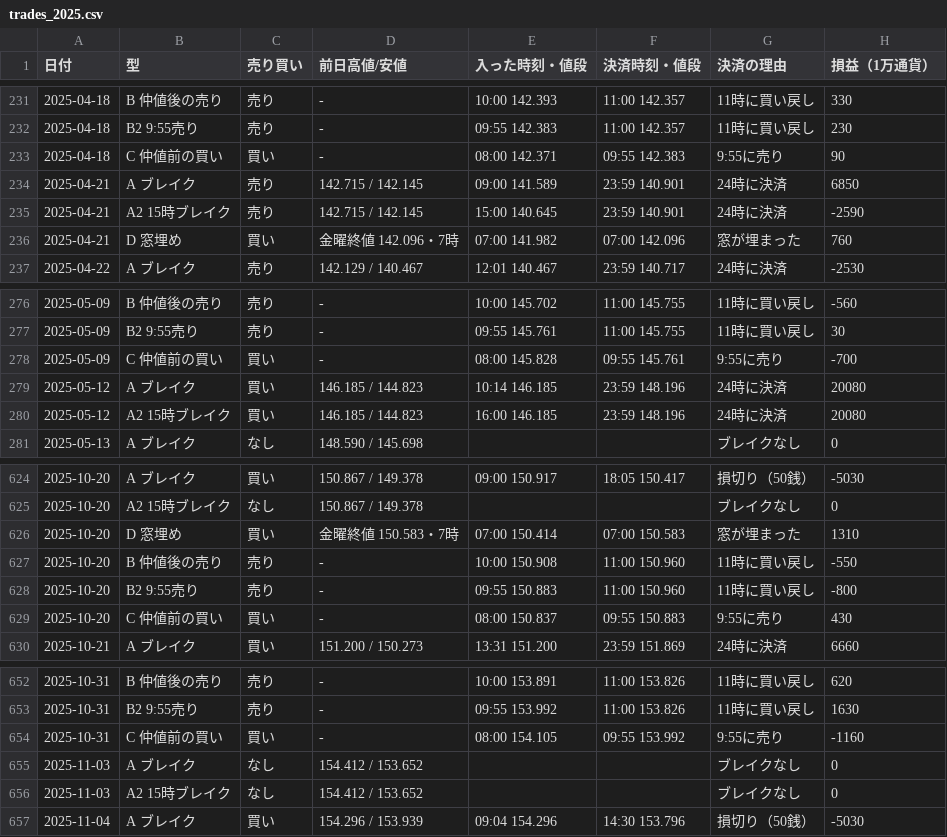
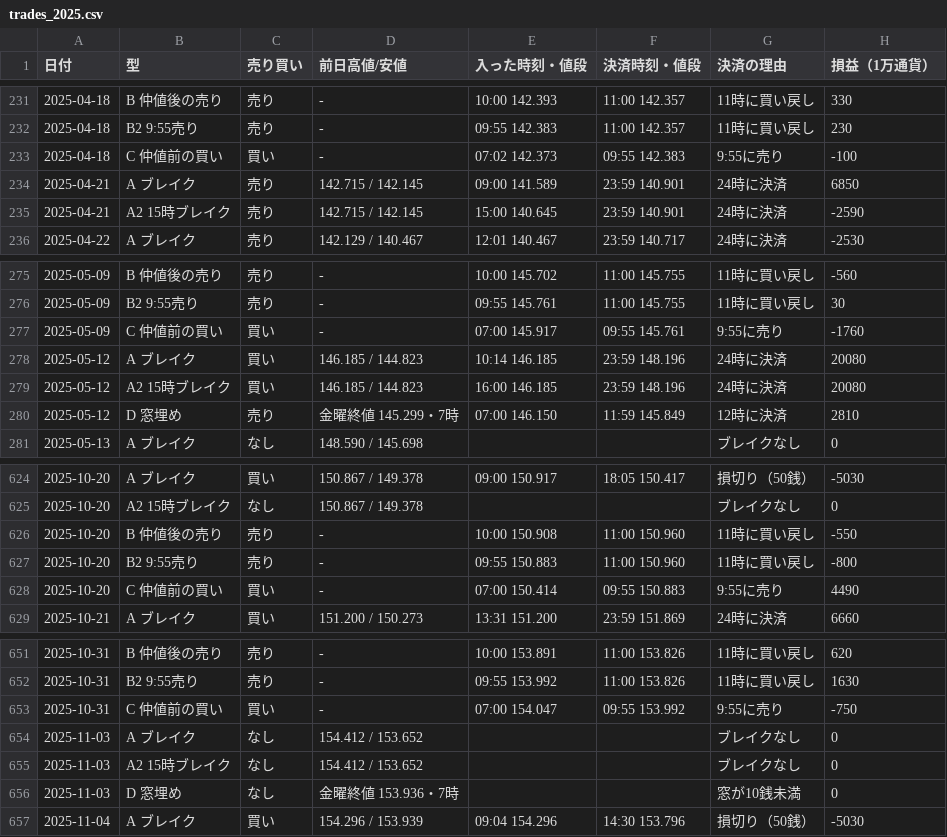
Before and after one commit to inaba-tools/inaba-tools.github.io, a CSV file: fx-kiroku/kenkyu/data/trades_2025.csv, drawn as a sheet; only a part is shown, gaps mark what is left out; the diff covers the shown part only.

```diff
--- a/fx-kiroku/kenkyu/data/trades_2025.csv
+++ b/fx-kiroku/kenkyu/data/trades_2025.csv
@@ -232,6 +232,5 @@
 2025-04-18,B2 9:55売り,売り,-,09:55 142.383,11:00 142.357,11時に買い戻し,230
-2025-04-18,C 仲値前の買い,買い,-,08:00 142.371,09:55 142.383,9:55に売り,90
+2025-04-18,C 仲値前の買い,買い,-,07:02 142.373,09:55 142.383,9:55に売り,-100
 2025-04-21,A ブレイク,売り,142.715 / 142.145,09:00 141.589,23:59 140.901,24時に決済,6850
 2025-04-21,A2 15時ブレイク,売り,142.715 / 142.145,15:00 140.645,23:59 140.901,24時に決済,-2590
-2025-04-21,D 窓埋め,買い,金曜終値 142.096・7時,07:00 141.982,07:00 142.096,窓が埋まった,760
 2025-04-22,A ブレイク,売り,142.129 / 140.467,12:01 140.467,23:59 140.717,24時に決済,-2530
@@ -277,5 +276,6 @@
 2025-05-09,B2 9:55売り,売り,-,09:55 145.761,11:00 145.755,11時に買い戻し,30
-2025-05-09,C 仲値前の買い,買い,-,08:00 145.828,09:55 145.761,9:55に売り,-700
+2025-05-09,C 仲値前の買い,買い,-,07:00 145.917,09:55 145.761,9:55に売り,-1760
 2025-05-12,A ブレイク,買い,146.185 / 144.823,10:14 146.185,23:59 148.196,24時に決済,20080
 2025-05-12,A2 15時ブレイク,買い,146.185 / 144.823,16:00 146.185,23:59 148.196,24時に決済,20080
+2025-05-12,D 窓埋め,売り,金曜終値 145.299・7時,07:00 146.150,11:59 145.849,12時に決済,2810
 2025-05-13,A ブレイク,なし,148.590 / 145.698,,,ブレイクなし,0
@@ -625,6 +625,5 @@
 2025-10-20,A2 15時ブレイク,なし,150.867 / 149.378,,,ブレイクなし,0
-2025-10-20,D 窓埋め,買い,金曜終値 150.583・7時,07:00 150.414,07:00 150.583,窓が埋まった,1310
 2025-10-20,B 仲値後の売り,売り,-,10:00 150.908,11:00 150.960,11時に買い戻し,-550
 2025-10-20,B2 9:55売り,売り,-,09:55 150.883,11:00 150.960,11時に買い戻し,-800
-2025-10-20,C 仲値前の買い,買い,-,08:00 150.837,09:55 150.883,9:55に売り,430
+2025-10-20,C 仲値前の買い,買い,-,07:00 150.414,09:55 150.883,9:55に売り,4490
 2025-10-21,A ブレイク,買い,151.200 / 150.273,13:31 151.200,23:59 151.869,24時に決済,6660
@@ -653,5 +652,6 @@
 2025-10-31,B2 9:55売り,売り,-,09:55 153.992,11:00 153.826,11時に買い戻し,1630
-2025-10-31,C 仲値前の買い,買い,-,08:00 154.105,09:55 153.992,9:55に売り,-1160
+2025-10-31,C 仲値前の買い,買い,-,07:00 154.047,09:55 153.992,9:55に売り,-750
 2025-11-03,A ブレイク,なし,154.412 / 153.652,,,ブレイクなし,0
 2025-11-03,A2 15時ブレイク,なし,154.412 / 153.652,,,ブレイクなし,0
+2025-11-03,D 窓埋め,なし,金曜終値 153.936・7時,,,窓が10銭未満,0
 2025-11-04,A ブレイク,買い,154.296 / 153.939,09:04 154.296,14:30 153.796,損切り（50銭）,-5030
```
Also changed, not shown: 134 edited cells elsewhere in this file, fx-kiroku/kenkyu/data/trades_2015.csv, fx-kiroku/kenkyu/data/trades_2020.csv, 9 other files.
